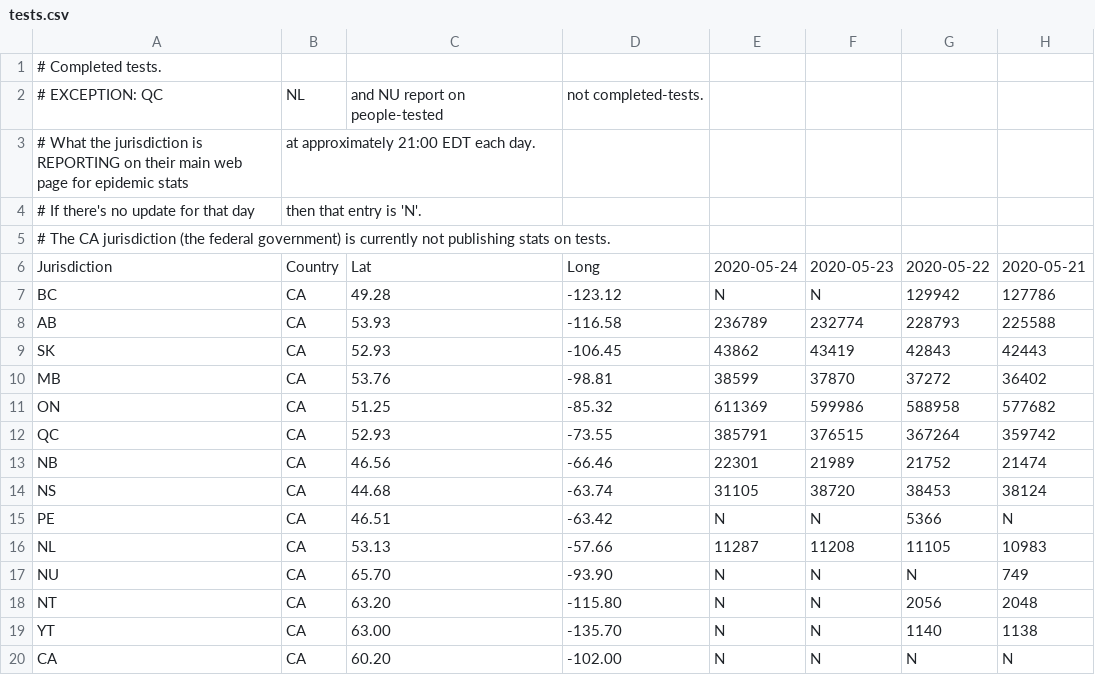
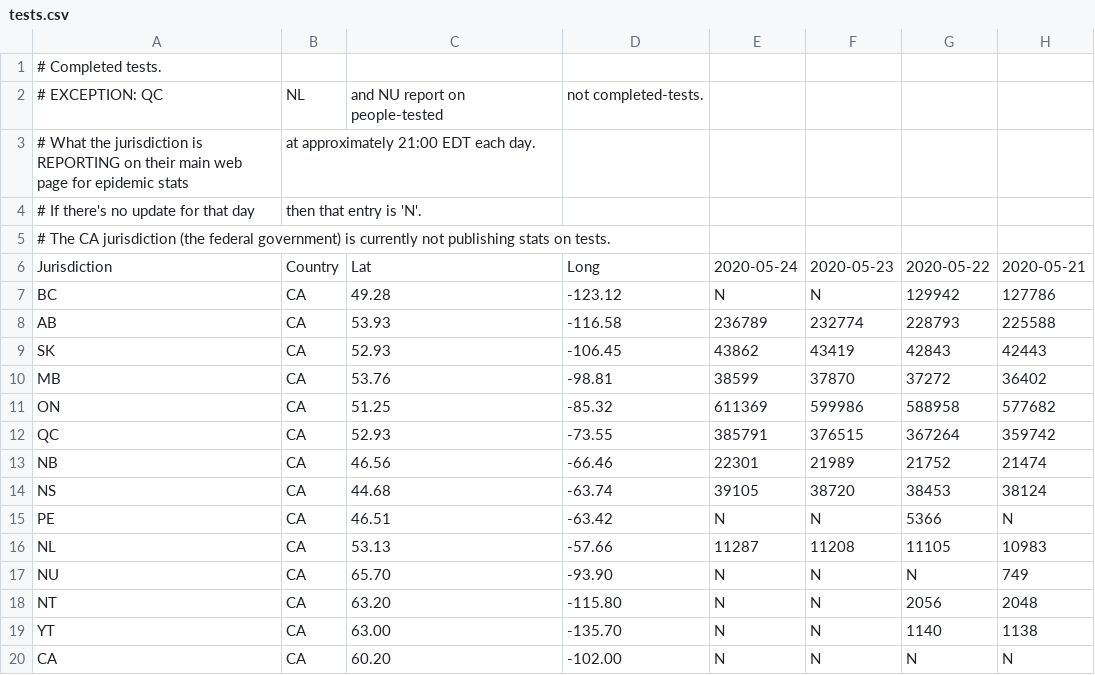
Before and after one commit to johanley/covid-19-canada, a CSV file: data/csv/tests.csv, drawn as a sheet; only a part is shown; the diff names each change by its address in the sheet, - before the commit and + after, or states it on an @@ line.

Commit message:
Data 2020-05-24

```diff
--- a/data/csv/tests.csv
+++ b/data/csv/tests.csv
-E14: 31105
+E14: 39105
```
Also changed, not shown: 4 other files.
